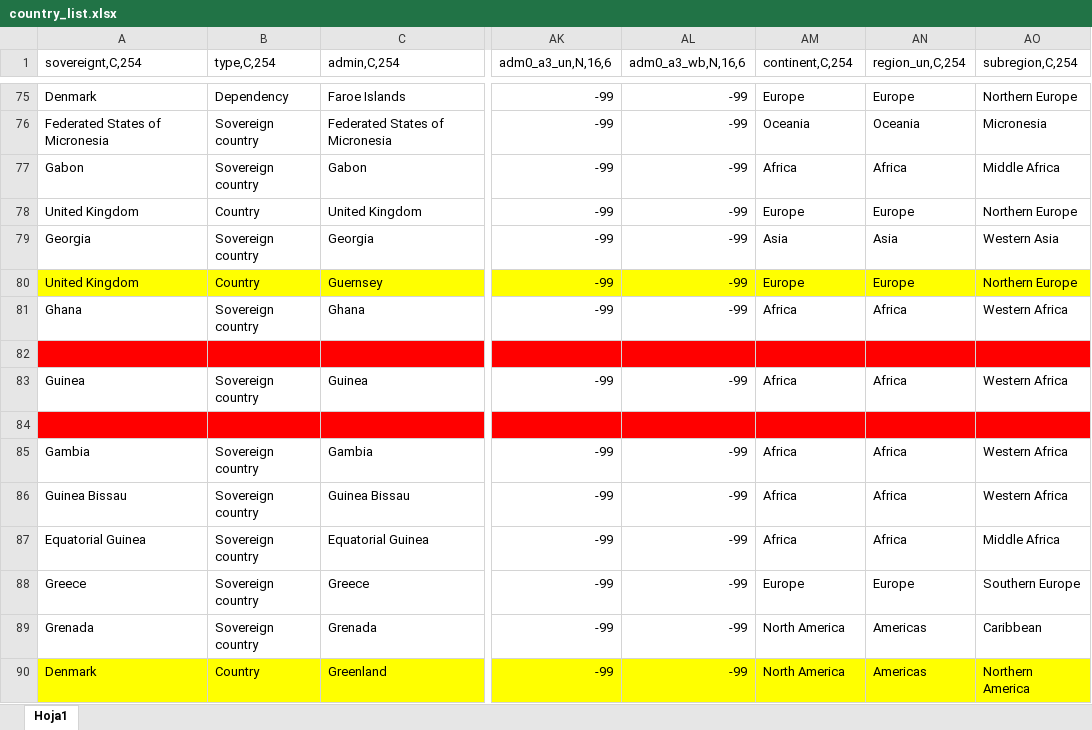
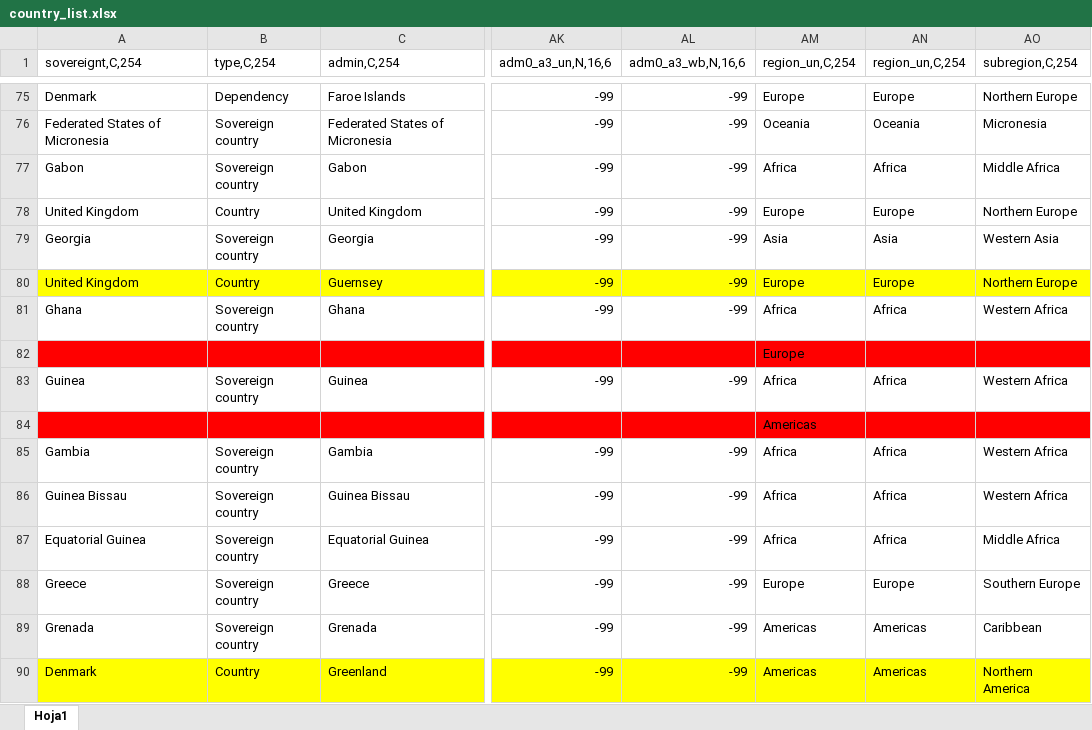
Before and after one commit to weso/landportal-importers, an Excel workbook: CountryReconciler/reconciler/files/country_list.xlsx, sheet Hoja1, drawn as a sheet; only a part is shown, gaps mark what is left out; values as stored, in another font and other column widths than the file's, no borders; charts and pictures not drawn; the diff covers the shown part only; the diff names each change by its address in the sheet, - before the commit and + after, or states it on an @@ line.

```diff
--- a/CountryReconciler/reconciler/files/country_list.xlsx (sheet Hoja1)
+++ b/CountryReconciler/reconciler/files/country_list.xlsx (sheet Hoja1)
-AM1: continent,C,254
+AM1: region_un,C,254
-AM82 (region_un,C,254): (empty)
+AM82 (region_un,C,254): Europe
-AM84 (region_un,C,254): (empty)
+AM84 (region_un,C,254): Americas
-AM89:AM90 (region_un,C,254): North America
+AM89:AM90 (region_un,C,254): Americas
```
Also changed, not shown: 76 edited cells and cell formats elsewhere in this sheet, charts or pictures, 1 other file.
